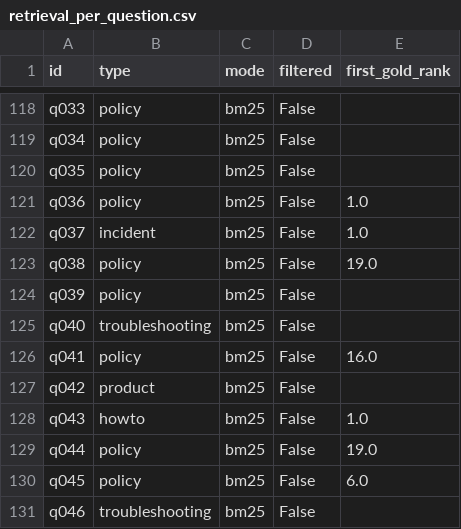
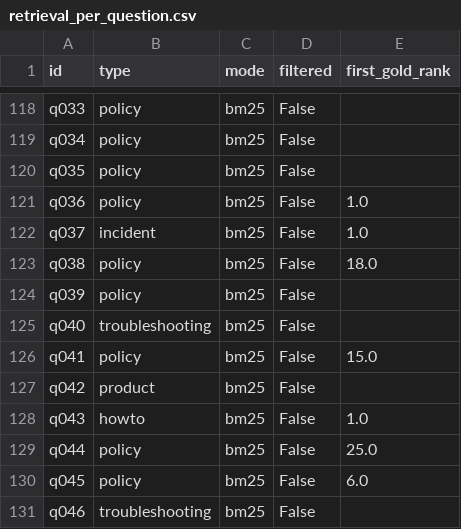
Before and after one commit to Manojkaipu/support-rag, a CSV file: results/retrieval_per_question.csv, drawn as a sheet; only a part is shown, gaps mark what is left out; the diff covers the shown part only.

```diff
--- a/results/retrieval_per_question.csv
+++ b/results/retrieval_per_question.csv
@@ -122,9 +122,9 @@ q036,policy,bm25,False,1.0
 q037,incident,bm25,False,1.0
-q038,policy,bm25,False,19.0
+q038,policy,bm25,False,18.0
 q039,policy,bm25,False,
 q040,troubleshooting,bm25,False,
-q041,policy,bm25,False,16.0
+q041,policy,bm25,False,15.0
 q042,product,bm25,False,
 q043,howto,bm25,False,1.0
-q044,policy,bm25,False,19.0
+q044,policy,bm25,False,25.0
 q045,policy,bm25,False,6.0
```
Also changed, not shown: 45 edited cells elsewhere in this file, results/retrieval.csv, 3 other files.
